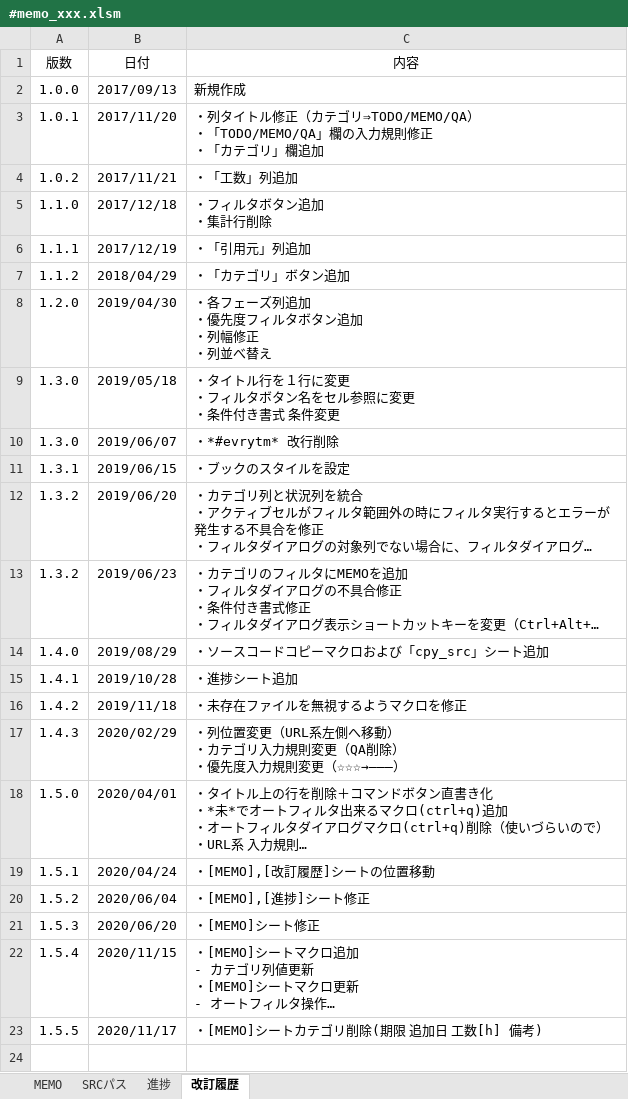
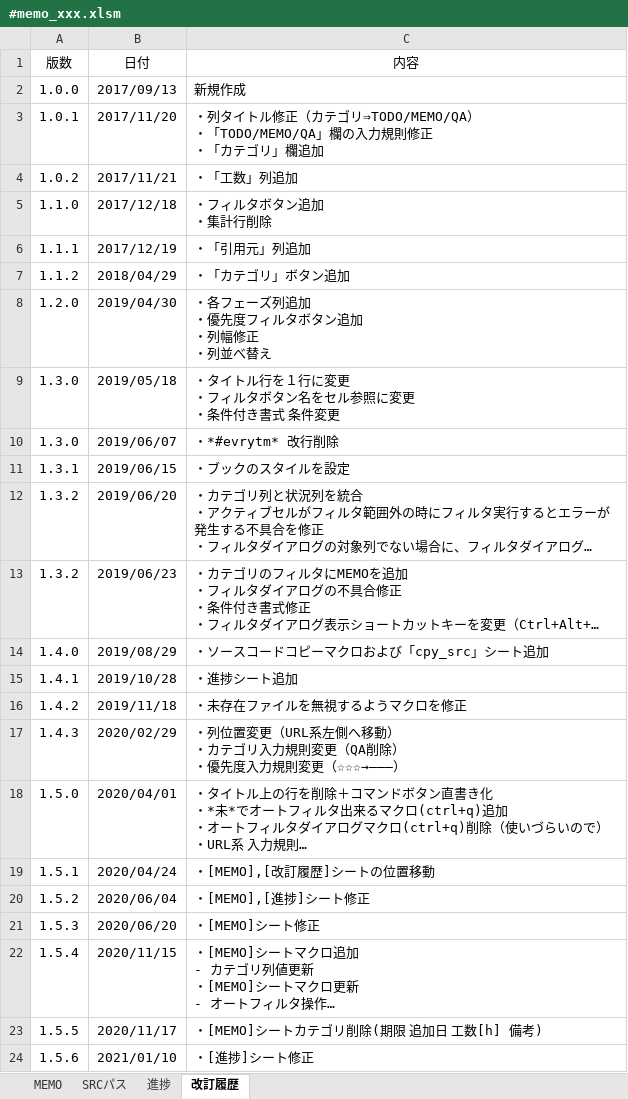
Before and after one commit to draemonash2/other, an Excel workbook: template/#memo_xxx.xlsm, sheet 改訂履歴, drawn as a sheet; long unchanged cells end in …; values as stored, in another font and other column widths than the file's, no borders; table styles not drawn; the diff names each change by its address in the sheet, - before the commit and + after, or states it on an @@ line.

```diff
--- a/template/#memo_xxx.xlsm (sheet 改訂履歴)
+++ b/template/#memo_xxx.xlsm (sheet 改訂履歴)
+row 24: 1.5.6 | 2021/01/10 | ・[進捗]シート修正
```
Also changed, not shown: sheet 進捗, sheet SRCパス, formulas that keep their value, charts or pictures, 30 other files.
